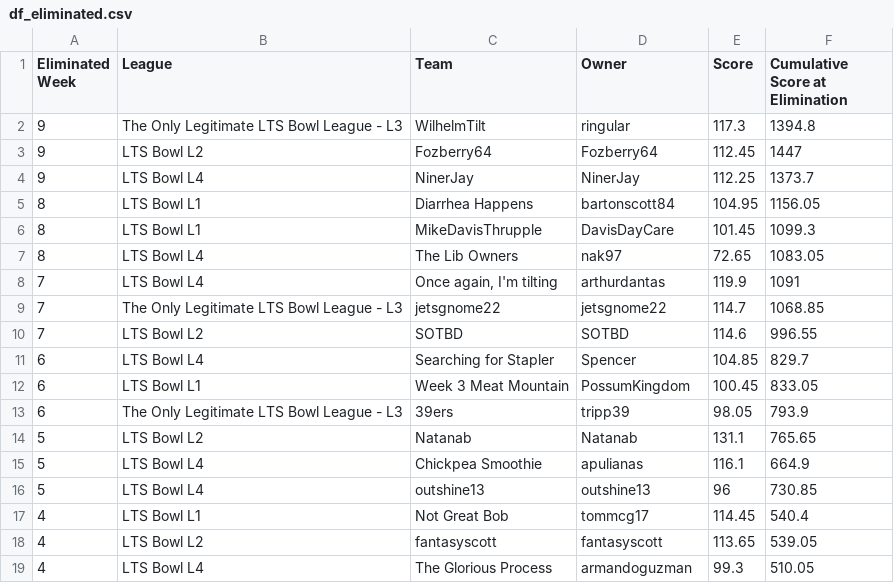
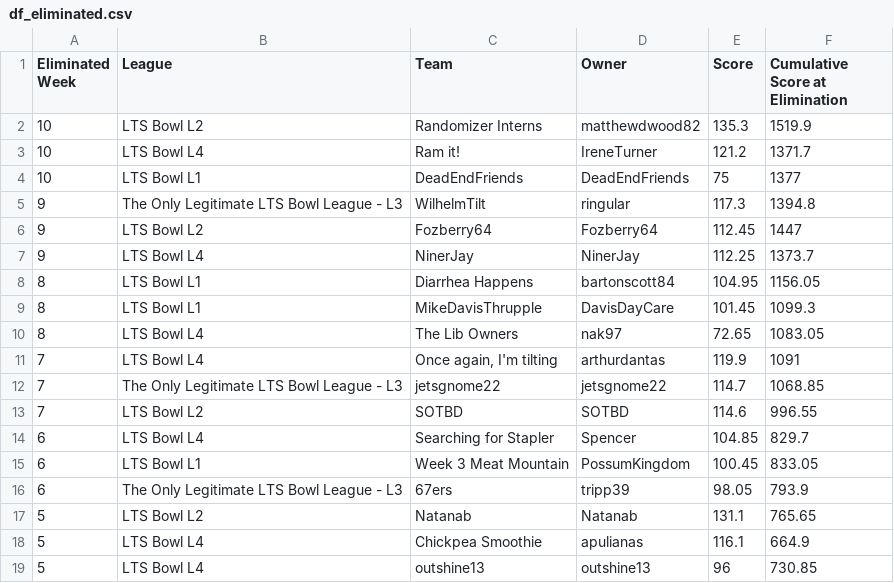
Before and after one commit to matthewdwood82/LTS-Bowl-2025, a CSV file: dat/df_eliminated.csv, drawn as a sheet; only a part is shown; the shorter side is filled out with more unchanged rows.

```diff
--- a/dat/df_eliminated.csv
+++ b/dat/df_eliminated.csv
@@ -1,2 +1,5 @@
 Eliminated Week,League,Team,Owner,Score,Cumulative Score at Elimination
+10,LTS Bowl L2,Randomizer Interns,matthewdwood82,135.3,1519.9
+10,LTS Bowl L4,Ram it!,IreneTurner,121.2,1371.7
+10,LTS Bowl L1,DeadEndFriends,DeadEndFriends,75,1377
 9,The Only Legitimate LTS Bowl League - L3,WilhelmTilt,ringular,117.3,1394.8
@@ -12,3 +15,3 @@ Eliminated Week,League,Team,Owner,Score,Cumulative Score at Elimination
 6,LTS Bowl L1,Week 3 Meat Mountain,PossumKingdom,100.45,833.05
-6,The Only Legitimate LTS Bowl League - L3,39ers,tripp39,98.05,793.9
+6,The Only Legitimate LTS Bowl League - L3,67ers,tripp39,98.05,793.9
 5,LTS Bowl L2,Natanab,Natanab,131.1,765.65
```
Also changed, not shown: dat/df_scores.csv, dat/df_survived.csv, 3 other files.
